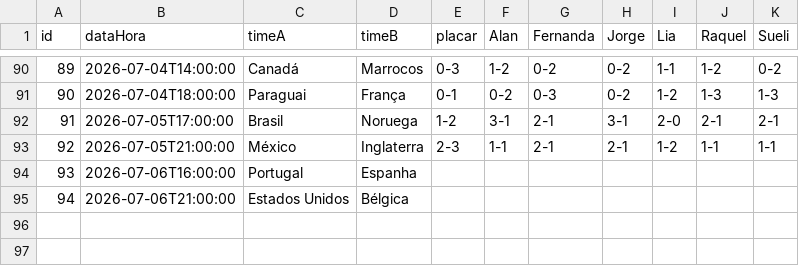
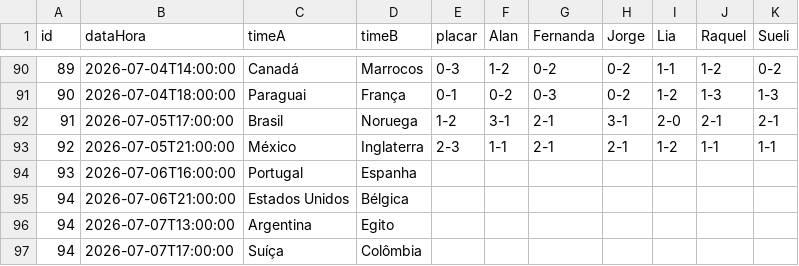
Before and after one commit to jorgerenato/bolao2026, a CSV file: dados.csv, drawn as a sheet; only a part is shown, gaps mark what is left out.

Commit message:
jogos

```diff
--- a/dados.csv
+++ b/dados.csv
@@ -95 +95,3 @@ id,dataHora,timeA,timeB,placar,Alan,Fernanda,Jorge,Lia,Raquel,Sueli
 94,2026-07-06T21:00:00,Estados Unidos,Bélgica,,,,,,,
+94,2026-07-07T13:00:00,Argentina,Egito,,,,,,,
+94,2026-07-07T17:00:00,Suíça,Colômbia,,,,,,,
```
